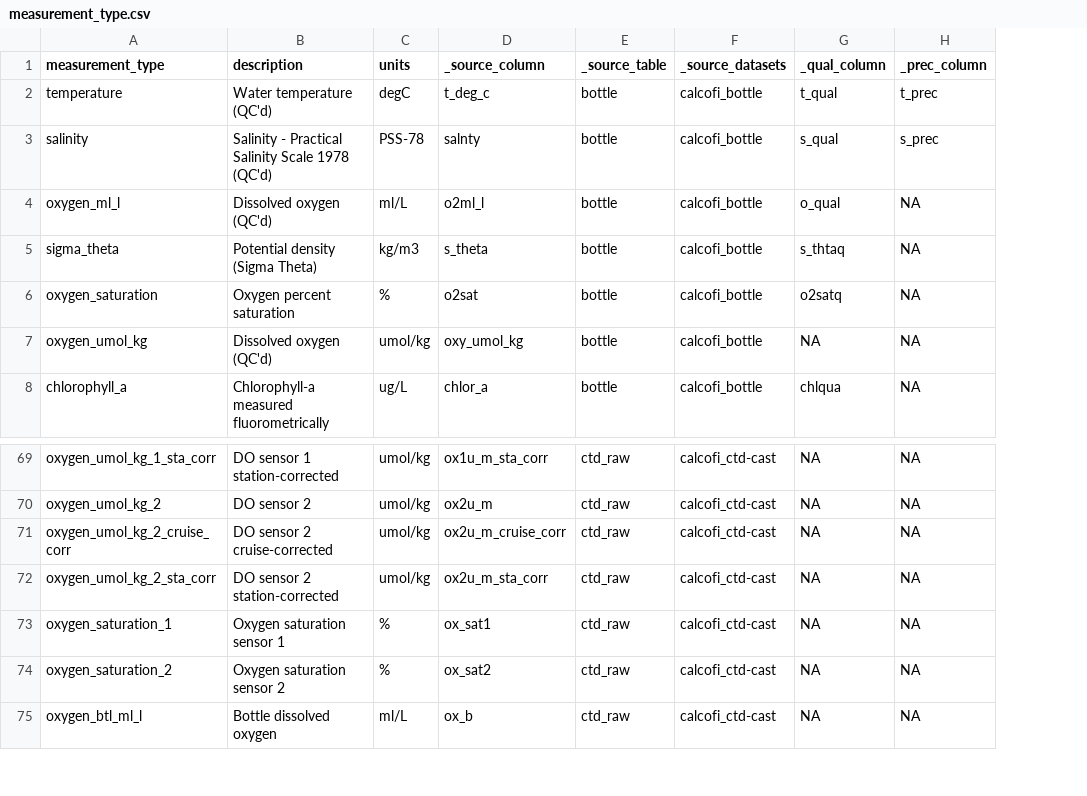
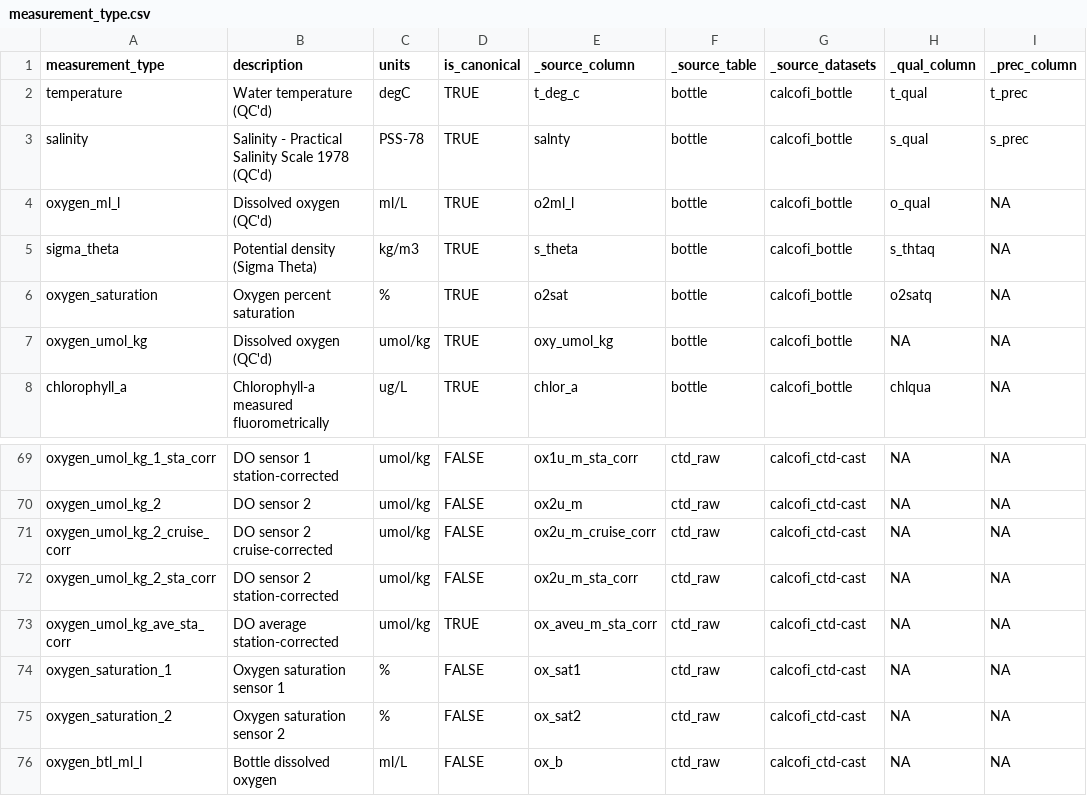
Before and after one commit to CalCOFI/workflows, a CSV file: metadata/measurement_type.csv, drawn as a sheet; only a part is shown, gaps mark what is left out; the diff names each change by its address in the sheet, - before the commit and + after, or states it on an @@ line.

```diff
--- a/metadata/measurement_type.csv
+++ b/metadata/measurement_type.csv
+column D (is_canonical), rows 2-8: all TRUE; rows 69-72: all FALSE; rows 74-76: all FALSE
+row 73: oxygen_umol_kg_ave_sta_corr | DO average station-corrected | umol/kg | TRUE | ox_aveu_m_sta_corr | ctd_raw | calcofi_ctd-cast | NA | NA
```
Also changed, not shown: metadata/calcofi/ctd-cast/metadata_derived.csv, 2 other files.
